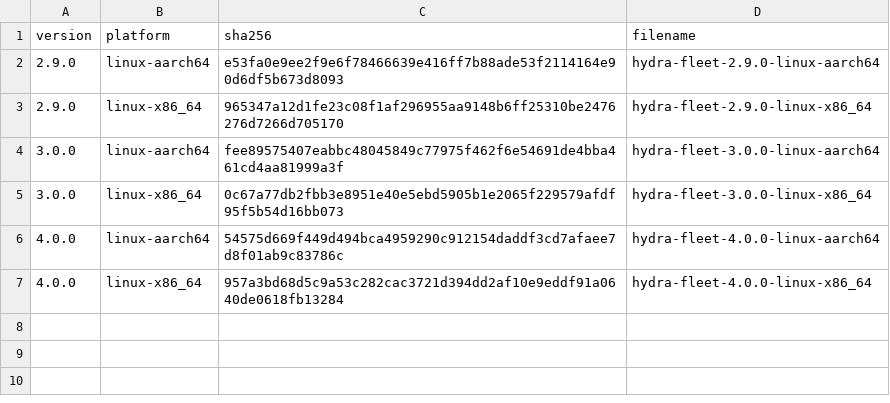
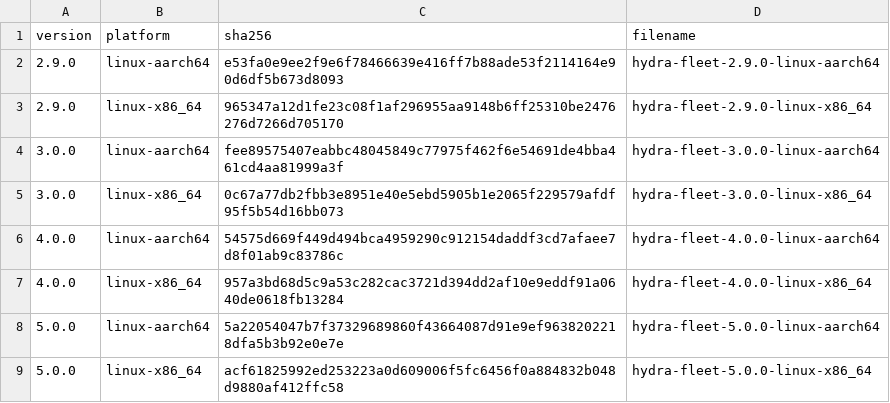
Before and after one commit to Someblueman/hydra, a TSV file: release/fleet-assets.tsv, drawn as a sheet.

```diff
--- a/release/fleet-assets.tsv
+++ b/release/fleet-assets.tsv
@@ -7 +7,3 @@ version	platform	sha256	filename
 4.0.0	linux-x86_64	957a3bd68d5c9a53c282cac3721d394dd2af10e9eddf91a0640de0618fb13284	hydra-fleet-4.0.0-linux-x86_64
+5.0.0	linux-aarch64	5a22054047b7f37329689860f43664087d91e9ef9638202218dfa5b3b92e0e7e	hydra-fleet-5.0.0-linux-aarch64
+5.0.0	linux-x86_64	acf61825992ed253223a0d609006f5fc6456f0a884832b048d9880af412ffc58	hydra-fleet-5.0.0-linux-x86_64
```
